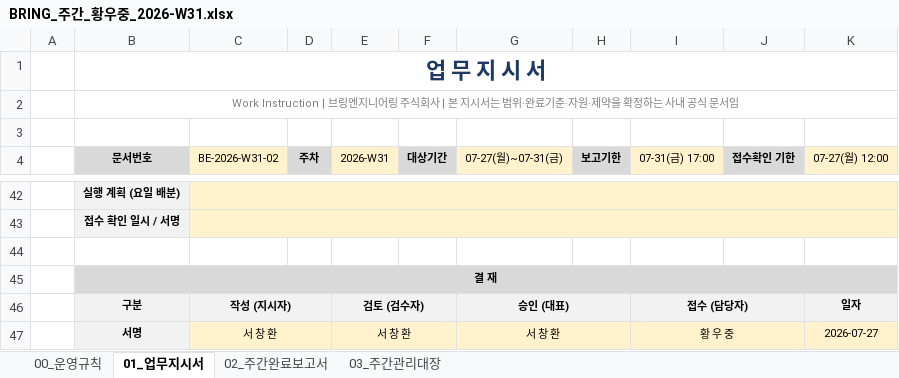
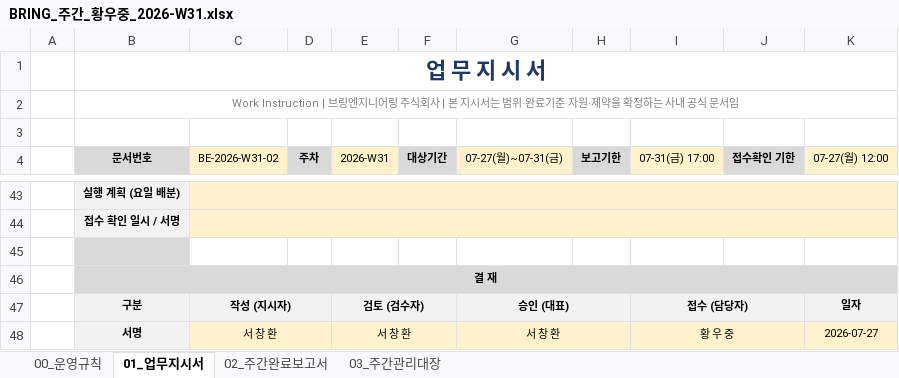
Before and after one commit to bringengineering/FM, an Excel workbook: out/BRING_주간_황우중_2026-W31.xlsx, sheet 01_업무지시서, drawn as a sheet; only a part is shown, gaps mark what is left out; values as stored, in another font and other column widths than the file's, no borders; addresses are those after the commit; the diff covers the shown part only; the diff names each change by its address in the sheet, - before the commit and + after, or states it on an @@ line.

```diff
--- a/out/BRING_주간_황우중_2026-W31.xlsx (sheet 01_업무지시서)
+++ b/out/BRING_주간_황우중_2026-W31.xlsx (sheet 01_업무지시서)
-B45 fill: none
+B45 fill: #D9D9D9
```
Also changed, not shown: 2 added rows, 1 removed row, 16 edited cells and cell formats elsewhere in this sheet, sheet 02_주간완료보고서.
